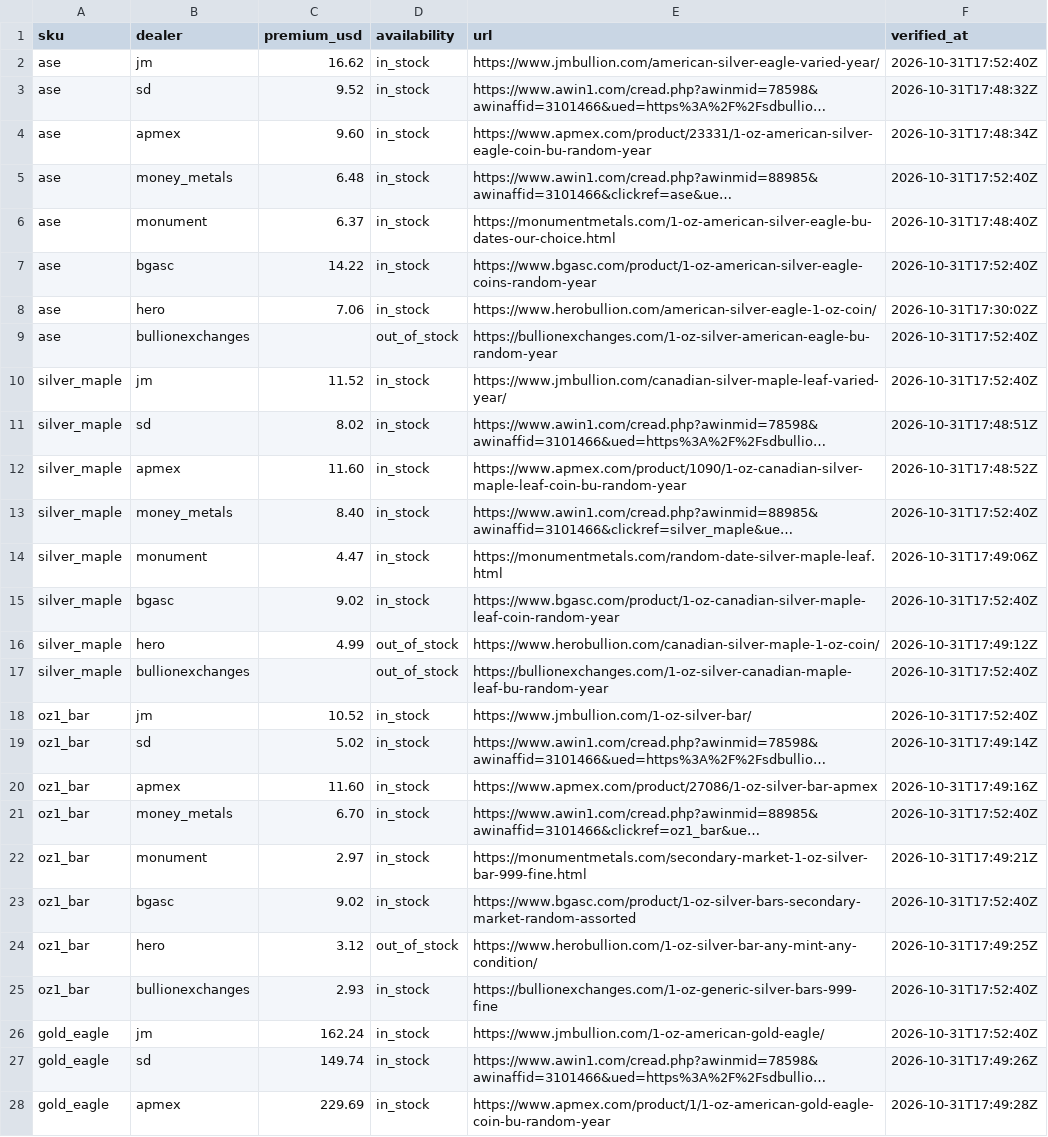
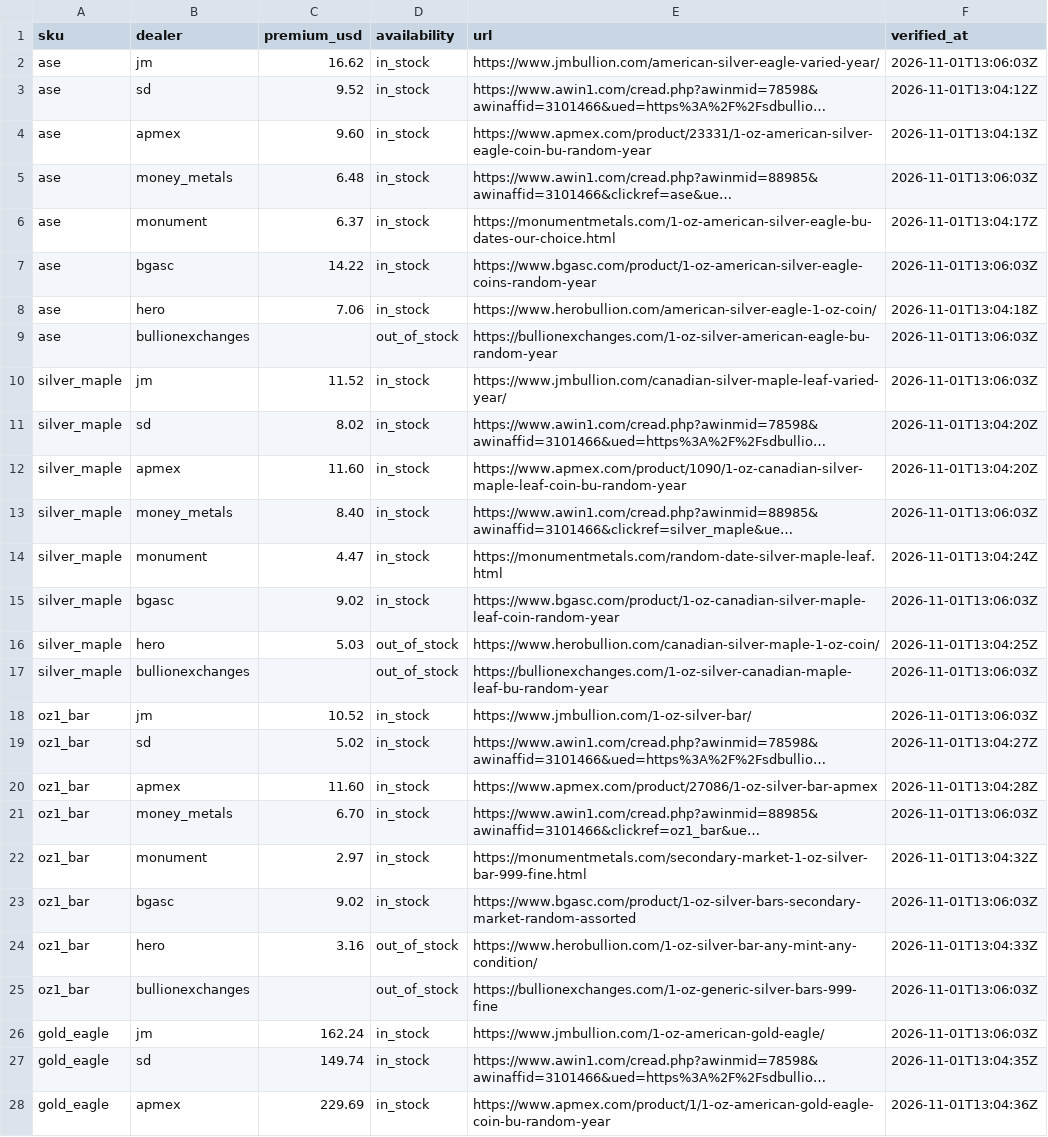
Before and after one commit to cthacke1/troydesk-data, a CSV file: data/premiums.csv, drawn as a sheet; only a part is shown; long unchanged cells end in …; the diff covers the shown part only; the diff names each change by its address in the sheet, - before the commit and + after, or states it on an @@ line.

```diff
--- a/data/premiums.csv
+++ b/data/premiums.csv
-F2 (verified_at): 2026-10-31T17:52:40Z
+F2 (verified_at): 2026-11-01T13:06:03Z
-F3 (verified_at): 2026-10-31T17:48:32Z
+F3 (verified_at): 2026-11-01T13:04:12Z
-F4 (verified_at): 2026-10-31T17:48:34Z
+F4 (verified_at): 2026-11-01T13:04:13Z
-F5 (verified_at): 2026-10-31T17:52:40Z
+F5 (verified_at): 2026-11-01T13:06:03Z
-F6 (verified_at): 2026-10-31T17:48:40Z
+F6 (verified_at): 2026-11-01T13:04:17Z
-F7 (verified_at): 2026-10-31T17:52:40Z
+F7 (verified_at): 2026-11-01T13:06:03Z
-F8 (verified_at): 2026-10-31T17:30:02Z
+F8 (verified_at): 2026-11-01T13:04:18Z
-F9:F10 (verified_at): 2026-10-31T17:52:40Z
+F9:F10 (verified_at): 2026-11-01T13:06:03Z
-F11 (verified_at): 2026-10-31T17:48:51Z
+F11 (verified_at): 2026-11-01T13:04:20Z
-F12 (verified_at): 2026-10-31T17:48:52Z
+F12 (verified_at): 2026-11-01T13:04:20Z
-F13 (verified_at): 2026-10-31T17:52:40Z
+F13 (verified_at): 2026-11-01T13:06:03Z
-F14 (verified_at): 2026-10-31T17:49:06Z
+F14 (verified_at): 2026-11-01T13:04:24Z
-F15 (verified_at): 2026-10-31T17:52:40Z
+F15 (verified_at): 2026-11-01T13:06:03Z
-C16 (premium_usd): 4.99
+C16 (premium_usd): 5.03
-F16 (verified_at): 2026-10-31T17:49:12Z
+F16 (verified_at): 2026-11-01T13:04:25Z
-F17:F18 (verified_at): 2026-10-31T17:52:40Z
+F17:F18 (verified_at): 2026-11-01T13:06:03Z
-F19 (verified_at): 2026-10-31T17:49:14Z
+F19 (verified_at): 2026-11-01T13:04:27Z
-F20 (verified_at): 2026-10-31T17:49:16Z
+F20 (verified_at): 2026-11-01T13:04:28Z
-F21 (verified_at): 2026-10-31T17:52:40Z
+F21 (verified_at): 2026-11-01T13:06:03Z
-F22 (verified_at): 2026-10-31T17:49:21Z
+F22 (verified_at): 2026-11-01T13:04:32Z
-F23 (verified_at): 2026-10-31T17:52:40Z
+F23 (verified_at): 2026-11-01T13:06:03Z
-C24 (premium_usd): 3.12
+C24 (premium_usd): 3.16
-F24 (verified_at): 2026-10-31T17:49:25Z
+F24 (verified_at): 2026-11-01T13:04:33Z
-C25 (premium_usd): 2.93
+C25 (premium_usd): (empty)
-D25 (availability): in_stock
+D25 (availability): out_of_stock
-F25:F26 (verified_at): 2026-10-31T17:52:40Z
+F25:F26 (verified_at): 2026-11-01T13:06:03Z
-F27 (verified_at): 2026-10-31T17:49:26Z
+F27 (verified_at): 2026-11-01T13:04:35Z
-F28 (verified_at): 2026-10-31T17:49:28Z
+F28 (verified_at): 2026-11-01T13:04:36Z
```
Also changed, not shown: 52 edited cells elsewhere in this file, 1 other file.
